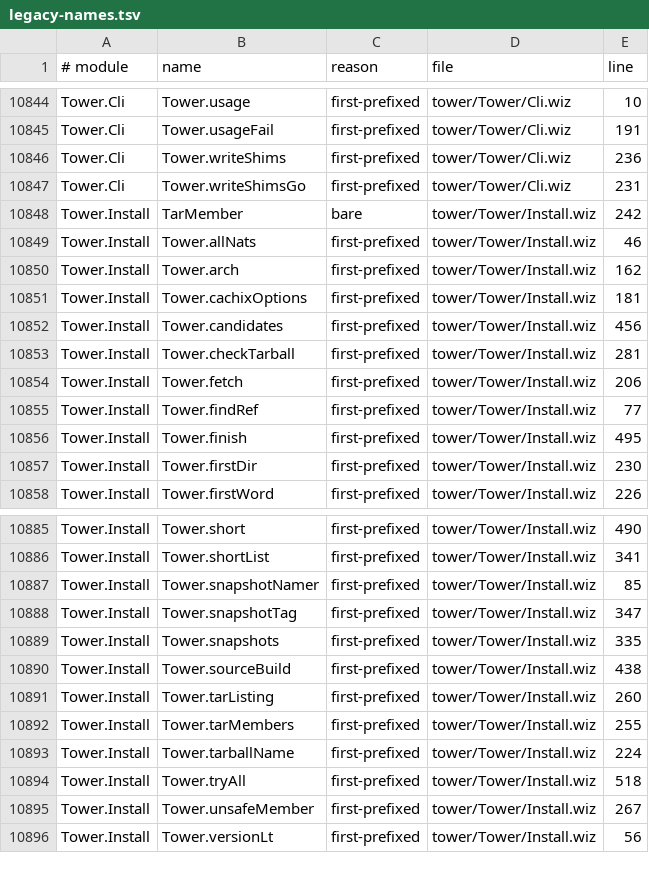
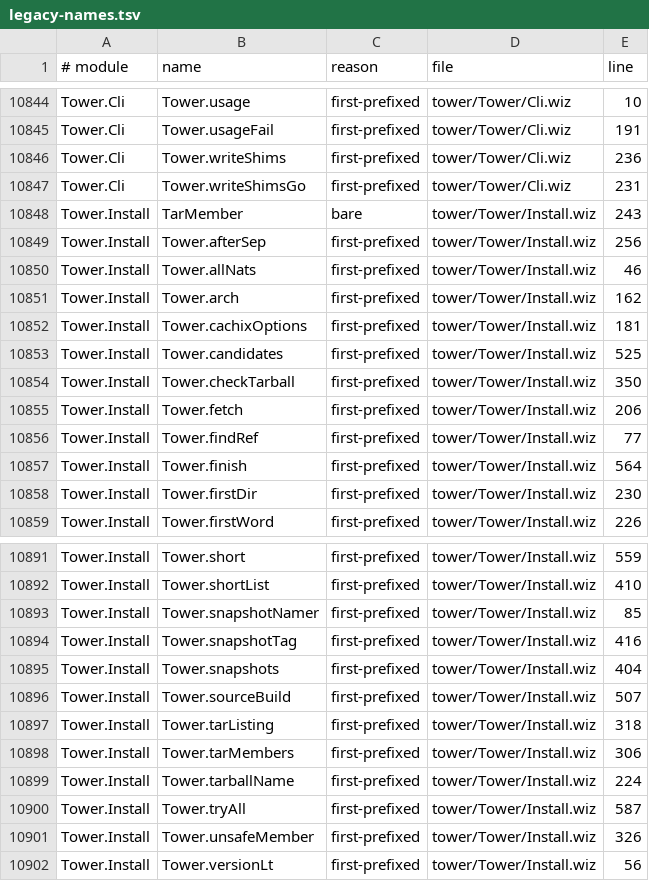
Before and after one commit to wiz-pl/wiz, a TSV file: legacy-names.tsv, drawn as a sheet; only a part is shown, gaps mark what is left out; addresses are those after the commit; the diff covers the shown part only; the diff names each change by its address in the sheet, - before the commit and + after, or states it on an @@ line.

Commit message:
companions: tower's 6 safe-symlink declarations and the lsp test file
The tower merge added the link-walk helpers to Tower.Install (6 legacy rows), and
the lsp merge changed Tests/Groups/SelfhostLsp.lean (tests subset). Regenerated
with gen-legacy-names.py --update-digest and repo-subsets.py --write.

```diff
--- a/legacy-names.tsv
+++ b/legacy-names.tsv
-E10848 (line): 242
+E10848 (line): 243
+row 10849: Tower.Install | Tower.afterSep | first-prefixed | tower/Tower/Install.wiz | 256
-E10853 (line): 456
+E10853 (line): 525
-E10854 (line): 281
+E10854 (line): 350
-E10857 (line): 495
+E10857 (line): 564
-E10891 (line): 490
+E10891 (line): 559
-E10892 (line): 341
+E10892 (line): 410
-E10894 (line): 347
+E10894 (line): 416
-E10895 (line): 335
+E10895 (line): 404
-E10896 (line): 438
+E10896 (line): 507
-E10897 (line): 260
+E10897 (line): 318
-E10898 (line): 255
+E10898 (line): 306
-E10900 (line): 518
+E10900 (line): 587
-E10901 (line): 267
+E10901 (line): 326
```
Also changed, not shown: 5 added rows and 13 edited cells elsewhere in this file, 2 other files.
